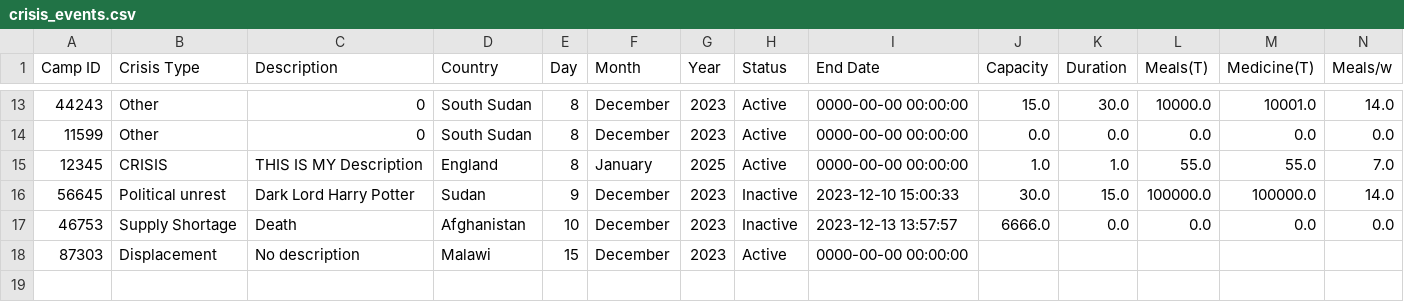
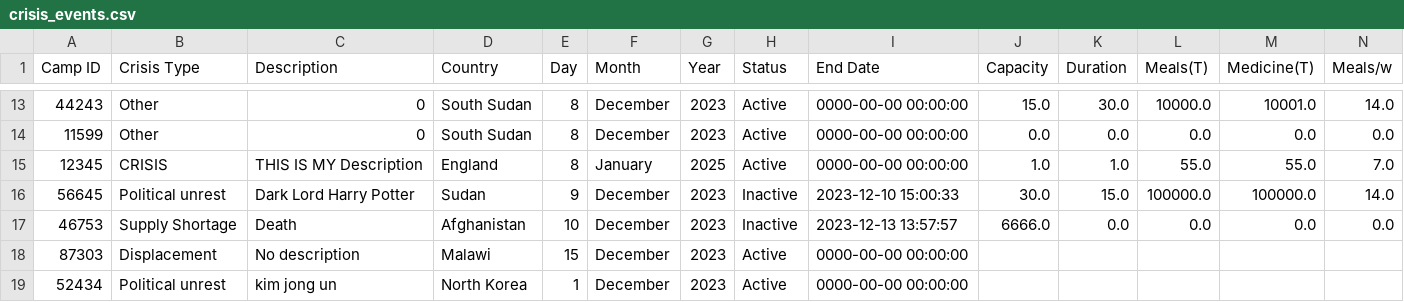
Before and after one commit to sebcarroll/Intro_Prog_UCL_G3, a CSV file: crisis_events.csv, drawn as a sheet; only a part is shown, gaps mark what is left out; rows hold the shown columns only; the diff names each change by its address in the sheet, - before the commit and + after, or states it on an @@ line.

```diff
--- a/crisis_events.csv
+++ b/crisis_events.csv
+row 19: 52434 | Political unrest | kim jong un | North Korea | 1 | December | 2023 | Active | 0000-00-00 00:00:00
```
Also changed, not shown: 1 other file.
